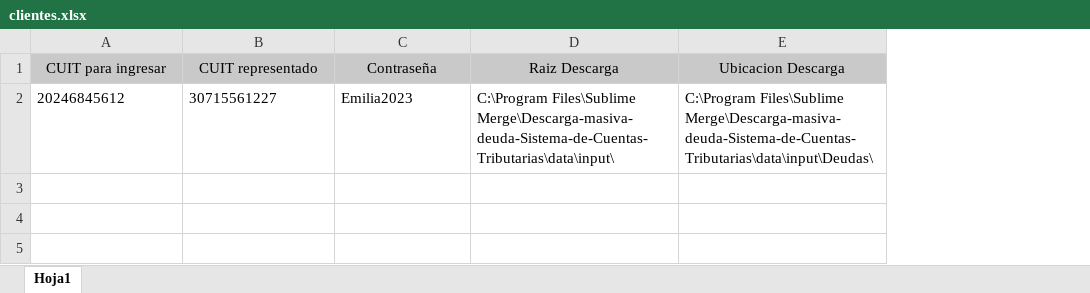
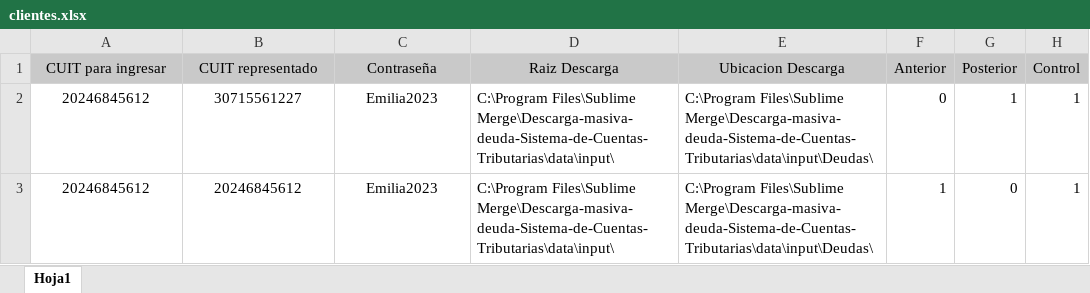
Before and after one commit to NachoZ2001/Descarga-masiva-deuda-Sistema-Cuentas-Tributarias, an Excel workbook: data/input/clientes.xlsx, sheet Hoja1, drawn as a sheet; values as stored, in another font and other column widths than the file's, no borders; the diff names each change by its address in the sheet, - before the commit and + after, or states it on an @@ line.

Commit message:
Descarga el Excel en la ubicacion deseada, luego comprueba si debe descargar otro Excel del mismo cuit a ingresar pero distinto cuit representado y luego comprueba si debe cerrar sesion o no.

```diff
--- a/data/input/clientes.xlsx (sheet Hoja1)
+++ b/data/input/clientes.xlsx (sheet Hoja1)
+column F (Anterior), row 2: 0
+column G (Posterior), row 2: 1
+column H (Control), row 2: 1
-A2:C2 alignment: left
+A2:C2 alignment: center
+row 3: 20246845612 | 20246845612 | Emilia2023 | C:\Program Files\Sublime Merge\Descarga-masiva-deuda-Sistema-de-Cuentas-Tributarias\data\input\ | C:\Program Files\Sublime Merge\Descarga-masiva-deuda-Sistema-de-Cuentas-Tributarias\data\input\Deudas\ | 1 | 0 | 1
```
Also changed, not shown: 1 other file.
